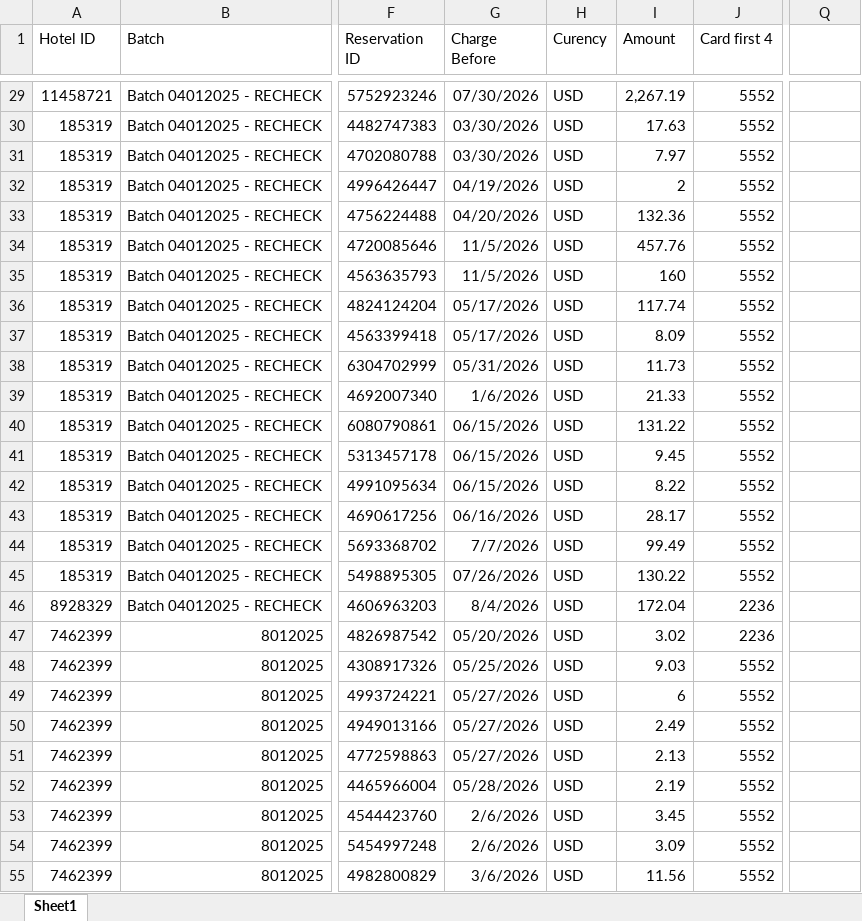
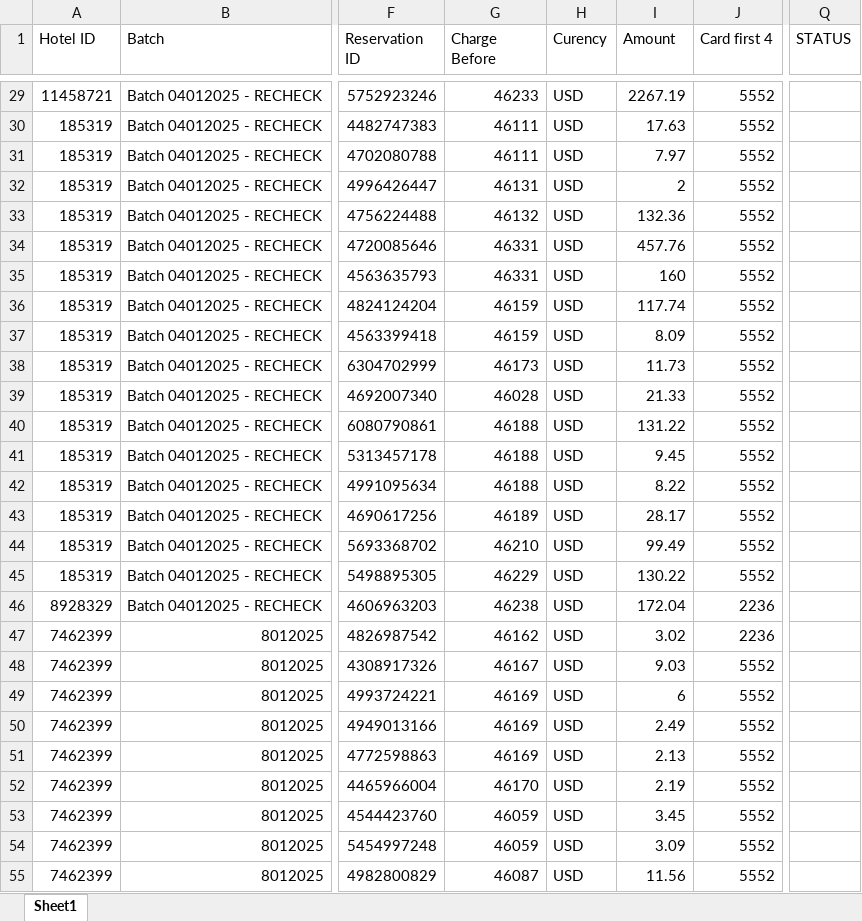
Before and after one commit to vnpsolutions/braintree-auto, an Excel workbook: input_file.xlsx, sheet Sheet1, drawn as a sheet; only a part is shown, gaps mark what is left out; values as stored, in another font and other column widths than the file's, no borders; charts and pictures not drawn; the diff covers the shown part only; the diff names each change by its address in the sheet, - before the commit and + after, or states it on an @@ line.

```diff
--- a/input_file.xlsx (sheet Sheet1)
+++ b/input_file.xlsx (sheet Sheet1)
-Q1: (empty)
+Q1: STATUS
-G29 (Charge Before): 07/30/2026
+G29 (Charge Before): 46233
-I29 (Amount): 2,267.19
+I29 (Amount): 2267.19
-G30:G31 (Charge Before): 03/30/2026
+G30:G31 (Charge Before): 46111
-G32 (Charge Before): 04/19/2026
+G32 (Charge Before): 46131
-G33 (Charge Before): 04/20/2026
+G33 (Charge Before): 46132
-G34:G35 (Charge Before): 11/5/2026
+G34:G35 (Charge Before): 46331
-G36:G37 (Charge Before): 05/17/2026
+G36:G37 (Charge Before): 46159
-G38 (Charge Before): 05/31/2026
+G38 (Charge Before): 46173
-G39 (Charge Before): 1/6/2026
+G39 (Charge Before): 46028
-G40:G42 (Charge Before): 06/15/2026
+G40:G42 (Charge Before): 46188
-G43 (Charge Before): 06/16/2026
+G43 (Charge Before): 46189
-G44 (Charge Before): 7/7/2026
+G44 (Charge Before): 46210
-G45 (Charge Before): 07/26/2026
+G45 (Charge Before): 46229
-G46 (Charge Before): 8/4/2026
+G46 (Charge Before): 46238
-G47 (Charge Before): 05/20/2026
+G47 (Charge Before): 46162
-G48 (Charge Before): 05/25/2026
+G48 (Charge Before): 46167
-G49:G51 (Charge Before): 05/27/2026
+G49:G51 (Charge Before): 46169
-G52 (Charge Before): 05/28/2026
+G52 (Charge Before): 46170
-G53:G54 (Charge Before): 2/6/2026
+G53:G54 (Charge Before): 46059
-G55 (Charge Before): 3/6/2026
+G55 (Charge Before): 46087
```
Also changed, not shown: 75 edited cells elsewhere in this sheet, charts or pictures, 2 other files.
